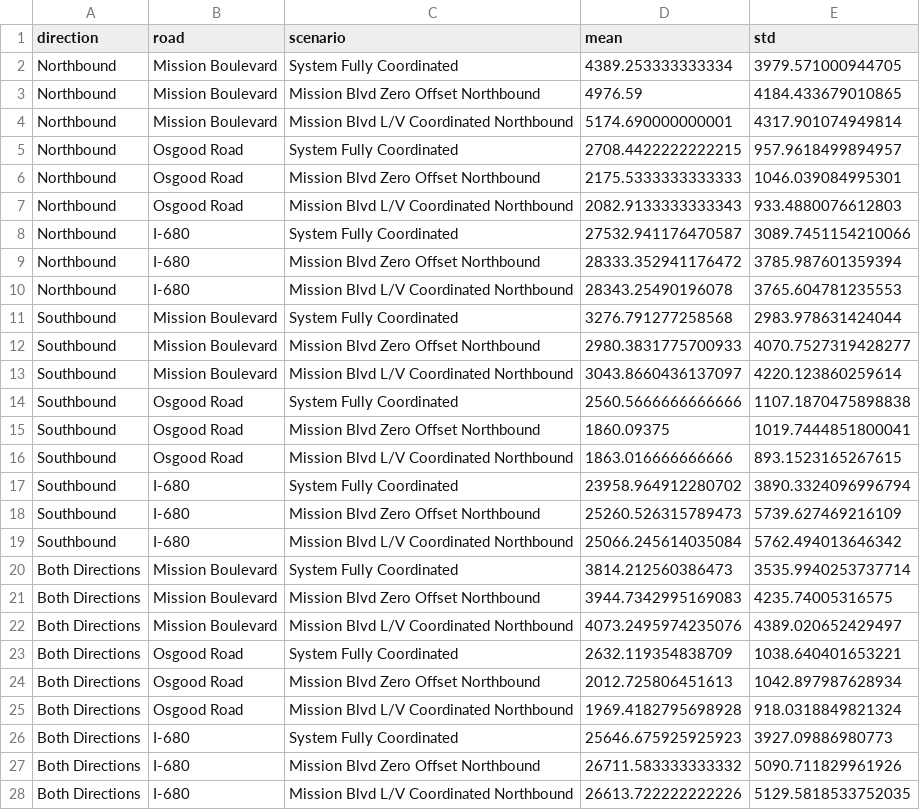
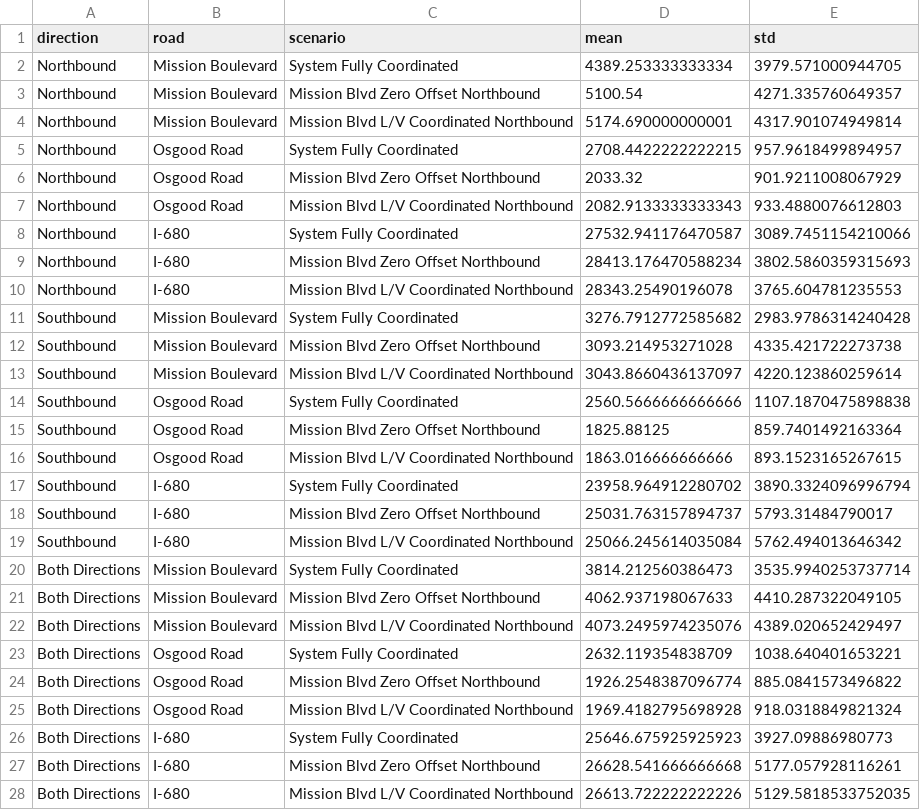
Before and after one commit to prestonfu/traffic-microsimulation, a CSV file: data/metric-by-road/count.csv, drawn as a sheet.

```diff
--- a/data/metric-by-road/count.csv
+++ b/data/metric-by-road/count.csv
@@ -2,27 +2,27 @@ direction,road,scenario,mean,std
 Northbound,Mission Boulevard,System Fully Coordinated,4389.253333333334,3979.571000944705
-Northbound,Mission Boulevard,Mission Blvd Zero Offset Northbound,4976.59,4184.433679010865
+Northbound,Mission Boulevard,Mission Blvd Zero Offset Northbound,5100.54,4271.335760649357
 Northbound,Mission Boulevard,Mission Blvd L/V Coordinated Northbound,5174.690000000001,4317.901074949814
 Northbound,Osgood Road,System Fully Coordinated,2708.4422222222215,957.9618499894957
-Northbound,Osgood Road,Mission Blvd Zero Offset Northbound,2175.5333333333333,1046.039084995301
+Northbound,Osgood Road,Mission Blvd Zero Offset Northbound,2033.32,901.9211008067929
 Northbound,Osgood Road,Mission Blvd L/V Coordinated Northbound,2082.9133333333343,933.4880076612803
 Northbound,I-680,System Fully Coordinated,27532.941176470587,3089.7451154210066
-Northbound,I-680,Mission Blvd Zero Offset Northbound,28333.352941176472,3785.987601359394
+Northbound,I-680,Mission Blvd Zero Offset Northbound,28413.176470588234,3802.5860359315693
 Northbound,I-680,Mission Blvd L/V Coordinated Northbound,28343.25490196078,3765.604781235553
-Southbound,Mission Boulevard,System Fully Coordinated,3276.791277258568,2983.978631424044
-Southbound,Mission Boulevard,Mission Blvd Zero Offset Northbound,2980.3831775700933,4070.7527319428277
+Southbound,Mission Boulevard,System Fully Coordinated,3276.7912772585682,2983.9786314240428
+Southbound,Mission Boulevard,Mission Blvd Zero Offset Northbound,3093.214953271028,4335.421722273738
 Southbound,Mission Boulevard,Mission Blvd L/V Coordinated Northbound,3043.8660436137097,4220.123860259614
 Southbound,Osgood Road,System Fully Coordinated,2560.5666666666666,1107.1870475898838
-Southbound,Osgood Road,Mission Blvd Zero Offset Northbound,1860.09375,1019.7444851800041
+Southbound,Osgood Road,Mission Blvd Zero Offset Northbound,1825.88125,859.7401492163364
 Southbound,Osgood Road,Mission Blvd L/V Coordinated Northbound,1863.016666666666,893.1523165267615
 Southbound,I-680,System Fully Coordinated,23958.964912280702,3890.3324096996794
-Southbound,I-680,Mission Blvd Zero Offset Northbound,25260.526315789473,5739.627469216109
+Southbound,I-680,Mission Blvd Zero Offset Northbound,25031.763157894737,5793.31484790017
 Southbound,I-680,Mission Blvd L/V Coordinated Northbound,25066.245614035084,5762.494013646342
 Both Directions,Mission Boulevard,System Fully Coordinated,3814.212560386473,3535.9940253737714
-Both Directions,Mission Boulevard,Mission Blvd Zero Offset Northbound,3944.7342995169083,4235.74005316575
+Both Directions,Mission Boulevard,Mission Blvd Zero Offset Northbound,4062.937198067633,4410.287322049105
 Both Directions,Mission Boulevard,Mission Blvd L/V Coordinated Northbound,4073.2495974235076,4389.020652429497
 Both Directions,Osgood Road,System Fully Coordinated,2632.119354838709,1038.640401653221
-Both Directions,Osgood Road,Mission Blvd Zero Offset Northbound,2012.725806451613,1042.897987628934
+Both Directions,Osgood Road,Mission Blvd Zero Offset Northbound,1926.2548387096774,885.0841573496822
 Both Directions,Osgood Road,Mission Blvd L/V Coordinated Northbound,1969.4182795698928,918.0318849821324
 Both Directions,I-680,System Fully Coordinated,25646.675925925923,3927.09886980773
-Both Directions,I-680,Mission Blvd Zero Offset Northbound,26711.583333333332,5090.711829961926
+Both Directions,I-680,Mission Blvd Zero Offset Northbound,26628.541666666668,5177.057928116261
 Both Directions,I-680,Mission Blvd L/V Coordinated Northbound,26613.722222222226,5129.5818533752035
```
Also changed, not shown: data/metric-by-road/density.csv, data/metric-by-road/speed.csv, 37 other files.
